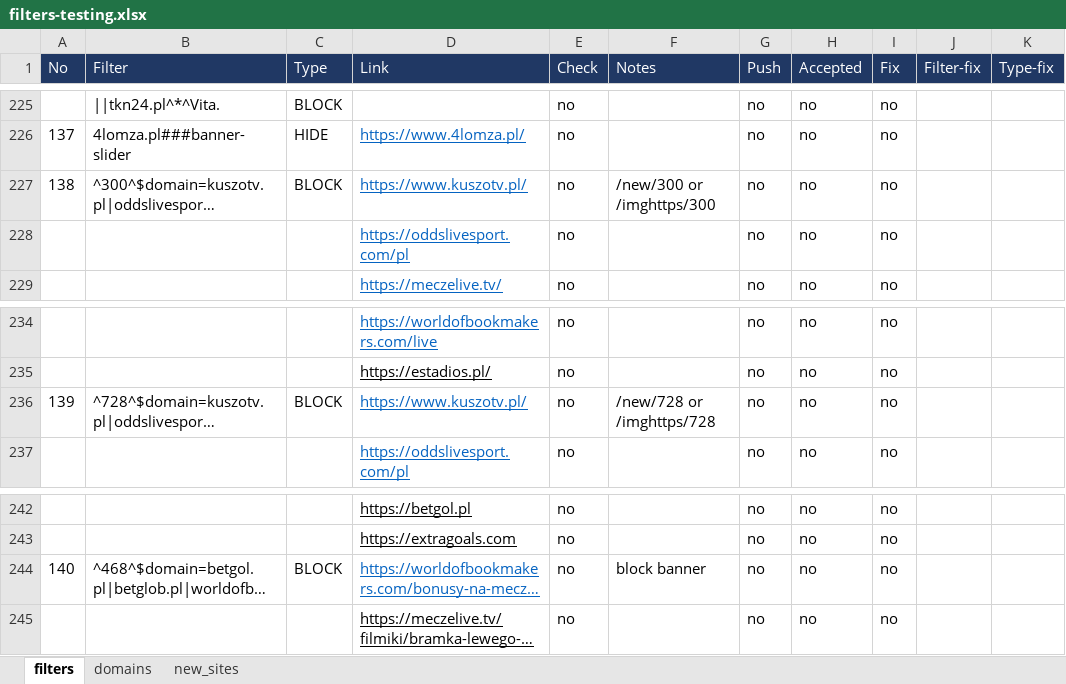
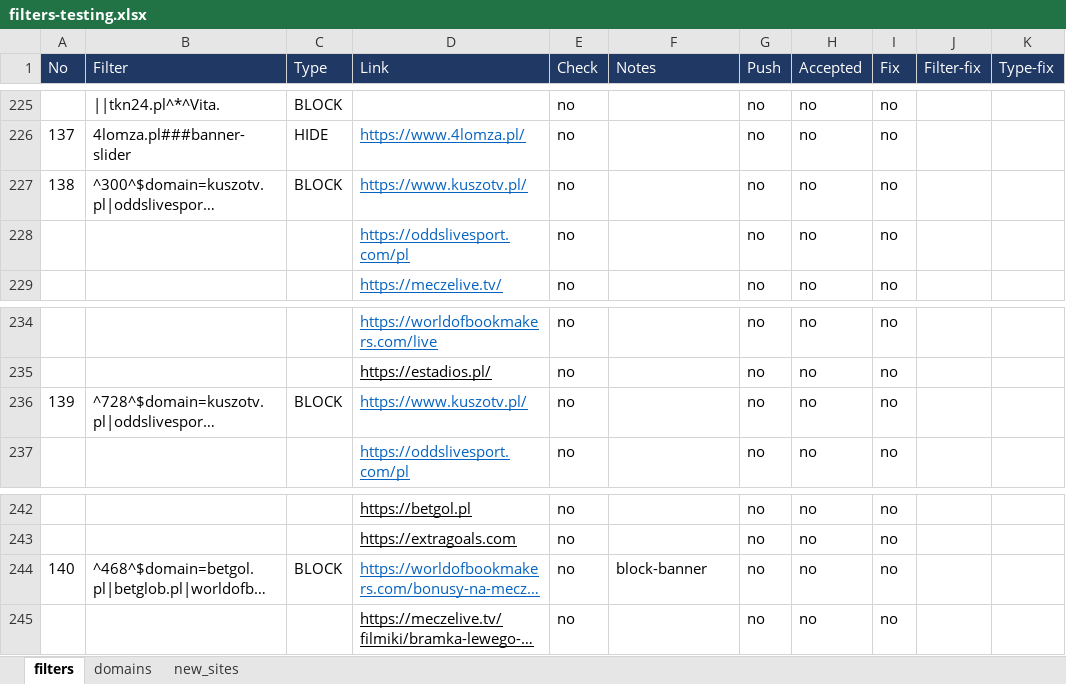
Before and after one commit to adblock-filters/filter-scripts, an Excel workbook: filters-testing.xlsx, sheet filters, drawn as a sheet; only a part is shown, gaps mark what is left out; long unchanged cells end in …; values as stored, in another font and other column widths than the file's, no borders; conditional formats and table styles not drawn; the diff names each change by its address in the sheet, - before the commit and + after, or states it on an @@ line.

```diff
--- a/filters-testing.xlsx (sheet filters)
+++ b/filters-testing.xlsx (sheet filters)
-F227 (Notes): /new/300 or /imghttps/300
+F227 (Notes): (empty)
-F236 (Notes): /new/728 or /imghttps/728
+F236 (Notes): (empty)
-F244 (Notes): block banner
+F244 (Notes): block-banner
```
Also changed, not shown: 1 other file.
